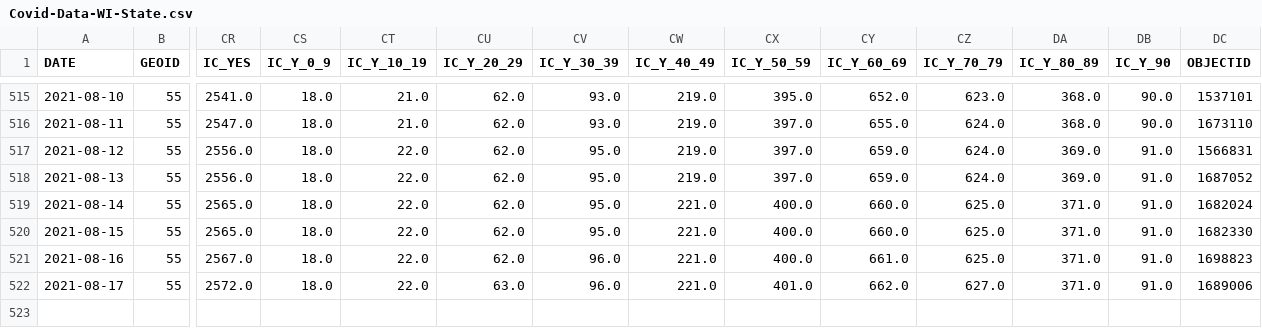
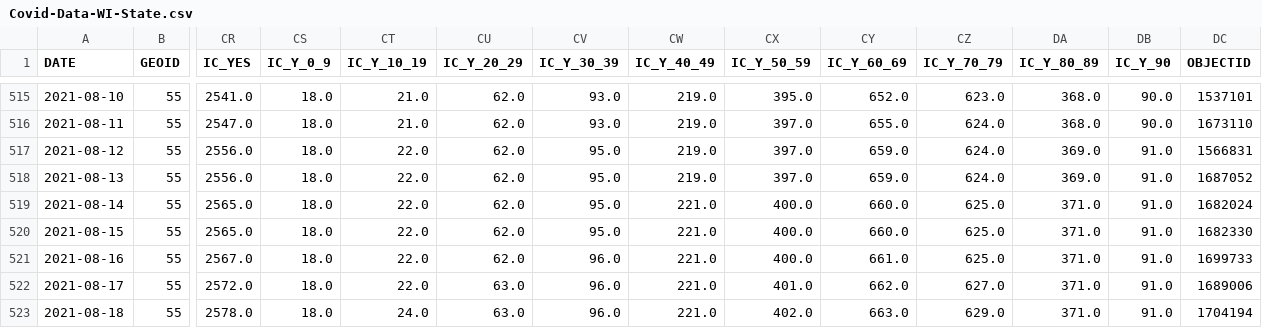
Before and after one commit to mattbayer/covid-wisconsin, a CSV file: data/Covid-Data-WI-State.csv, drawn as a sheet; only a part is shown, gaps mark what is left out; rows hold the shown columns only; the diff names each change by its address in the sheet, - before the commit and + after, or states it on an @@ line.

Commit message:
Data update (auto)

```diff
--- a/data/Covid-Data-WI-State.csv
+++ b/data/Covid-Data-WI-State.csv
-DC521 (OBJECTID): 1698823
+DC521 (OBJECTID): 1699733
+row 523: 2021-08-18 | 55 | 2578.0 | 18.0 | 24.0 | 63.0 | 96.0 | 221.0 | 402.0 | 663.0 | 629.0 | 371.0 | 91.0 | 1704194
```
Also changed, not shown: 9 other files.
